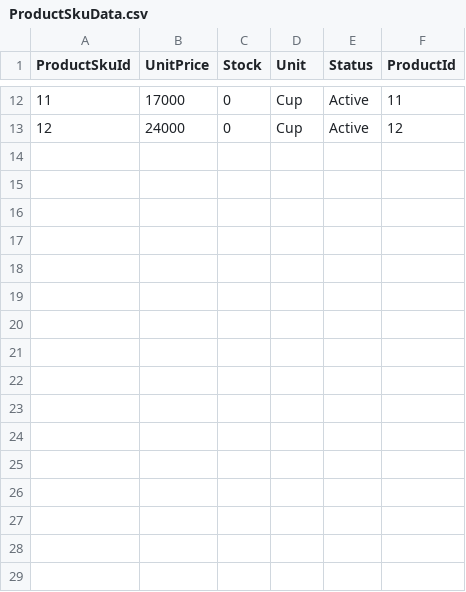
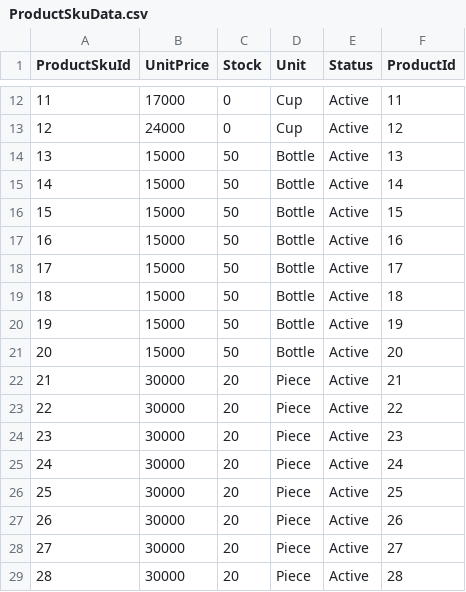
Before and after one commit to LainHash/CoffeeShop003, a CSV file: CoffeeShop.Infrastructure/Persistence/Seed/Data/ProductSkuData.csv, drawn as a sheet; only a part is shown, gaps mark what is left out.

```diff
--- a/CoffeeShop.Infrastructure/Persistence/Seed/Data/ProductSkuData.csv
+++ b/CoffeeShop.Infrastructure/Persistence/Seed/Data/ProductSkuData.csv
@@ -13 +13,17 @@ ProductSkuId,UnitPrice,Stock,Unit,Status,ProductId
 12,24000,0,Cup,Active,12
+13,15000,50,Bottle,Active,13
+14,15000,50,Bottle,Active,14
+15,15000,50,Bottle,Active,15
+16,15000,50,Bottle,Active,16
+17,15000,50,Bottle,Active,17
+18,15000,50,Bottle,Active,18
+19,15000,50,Bottle,Active,19
+20,15000,50,Bottle,Active,20
+21,30000,20,Piece,Active,21
+22,30000,20,Piece,Active,22
+23,30000,20,Piece,Active,23
+24,30000,20,Piece,Active,24
+25,30000,20,Piece,Active,25
+26,30000,20,Piece,Active,26
+27,30000,20,Piece,Active,27
+28,30000,20,Piece,Active,28
```
Also changed, not shown: CoffeeShop.Infrastructure/Persistence/Seed/Data/BrandData.csv, CoffeeShop.Infrastructure/Persistence/Seed/Data/CategoryData.csv, 3 other files.
